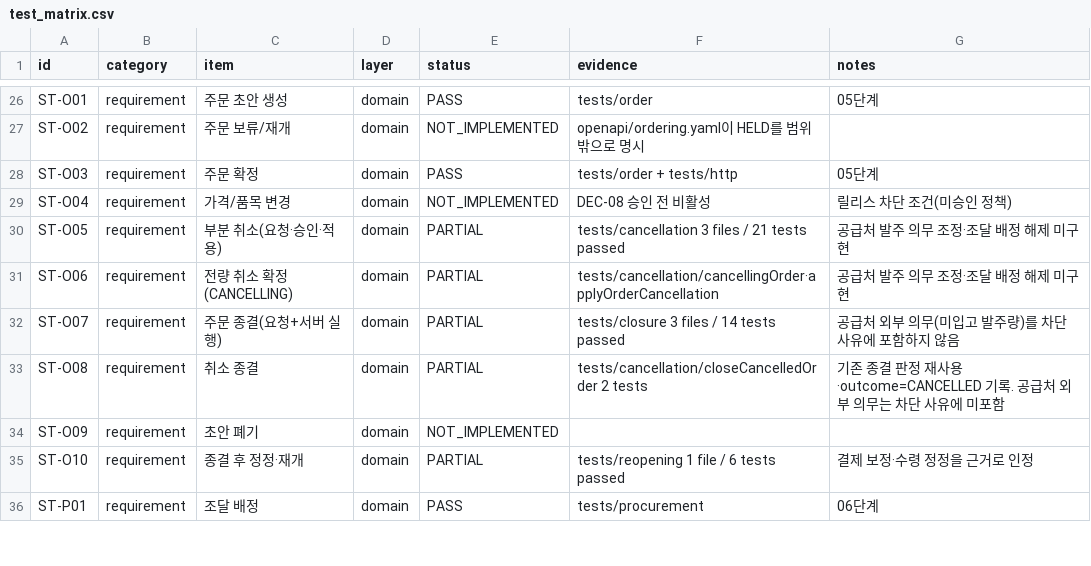
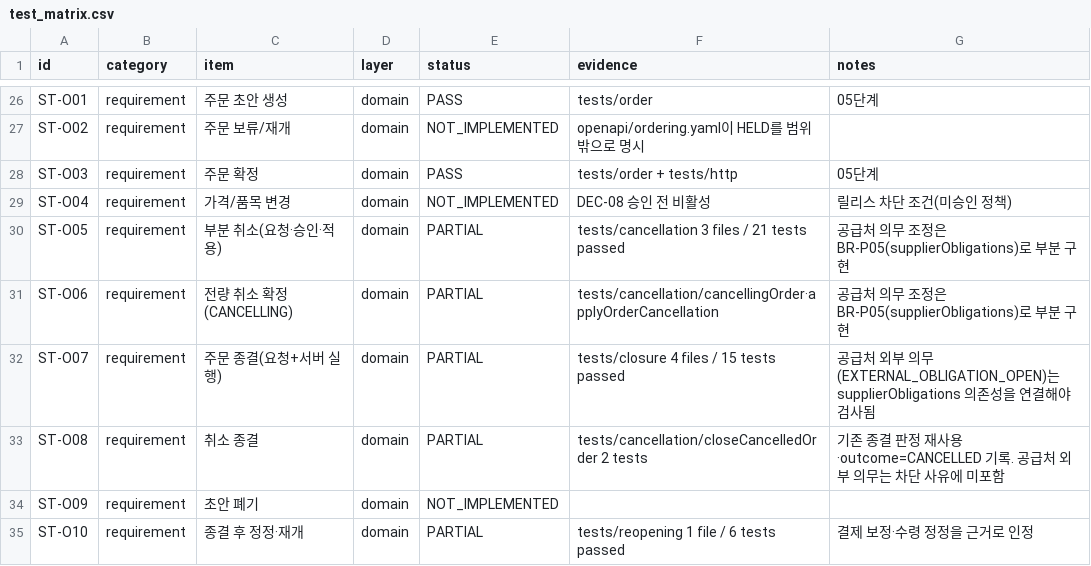
Before and after one commit to espa98/IndieBook-Ordering, a CSV file: testing/test_matrix.csv, drawn as a sheet; only a part is shown, gaps mark what is left out; the shorter side is filled out with more unchanged rows.

```diff
--- a/testing/test_matrix.csv
+++ b/testing/test_matrix.csv
@@ -29,5 +29,5 @@ ST-O03,requirement,주문 확정,domain,PASS,tests/order + tests/http,05단계
 ST-O04,requirement,가격/품목 변경,domain,NOT_IMPLEMENTED,DEC-08 승인 전 비활성,릴리스 차단 조건(미승인 정책)
-ST-O05,requirement,부분 취소(요청·승인·적용),domain,PARTIAL,tests/cancellation 3 files / 21 tests passed,공급처 발주 의무 조정·조달 배정 해제 미구현
-ST-O06,requirement,전량 취소 확정(CANCELLING),domain,PARTIAL,tests/cancellation/cancellingOrder·applyOrderCancellation,공급처 발주 의무 조정·조달 배정 해제 미구현
-ST-O07,requirement,주문 종결(요청+서버 실행),domain,PARTIAL,tests/closure 3 files / 14 tests passed,공급처 외부 의무(미입고 발주량)를 차단 사유에 포함하지 않음
+ST-O05,requirement,부분 취소(요청·승인·적용),domain,PARTIAL,tests/cancellation 3 files / 21 tests passed,공급처 의무 조정은 BR-P05(supplierObligations)로 부분 구현
+ST-O06,requirement,전량 취소 확정(CANCELLING),domain,PARTIAL,tests/cancellation/cancellingOrder·applyOrderCancellation,공급처 의무 조정은 BR-P05(supplierObligations)로 부분 구현
+ST-O07,requirement,주문 종결(요청+서버 실행),domain,PARTIAL,tests/closure 4 files / 15 tests passed,공급처 외부 의무(EXTERNAL_OBLIGATION_OPEN)는 supplierObligations 의존성을 연결해야 검사됨
 ST-O08,requirement,취소 종결,domain,PARTIAL,tests/cancellation/closeCancelledOrder 2 tests,기존 종결 판정 재사용·outcome=CANCELLED 기록. 공급처 외부 의무는 차단 사유에 미포함
```
Also changed, not shown: 9 other files.
